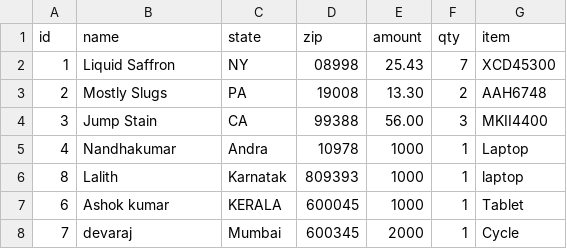
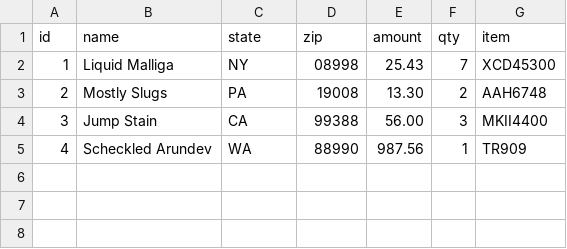
Before and after one commit to arundeva0004/greenItTest, a CSV file: backend/data.csv, drawn as a sheet.

```diff
--- a/backend/data.csv
+++ b/backend/data.csv
@@ -1,8 +1,5 @@
 id,name,state,zip,amount,qty,item
-1,"Liquid Saffron",NY,08998,25.43,7,XCD45300
+1,"Liquid Malliga",NY,08998,25.43,7,XCD45300
 2,"Mostly Slugs",PA,19008,13.30,2,AAH6748
 3,"Jump Stain",CA,99388,56.00,3,MKII4400
-4,Nandhakumar,Andra,10978,1000,1,Laptop
-8,Lalith,Karnatak,809393,1000,1,laptop
-6,"Ashok kumar",KERALA,600045,1000,1,Tablet
-7,devaraj,Mumbai,600345,2000,1,Cycle
+4,"Scheckled Arundev",WA,88990,987.56,1,TR909
```
Also changed, not shown: 4 other files.
